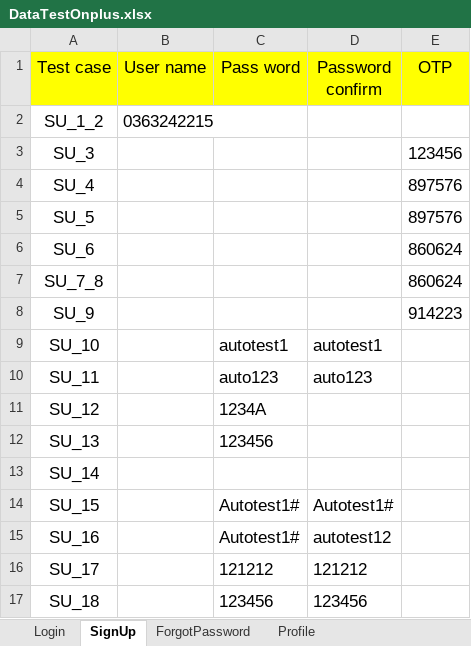
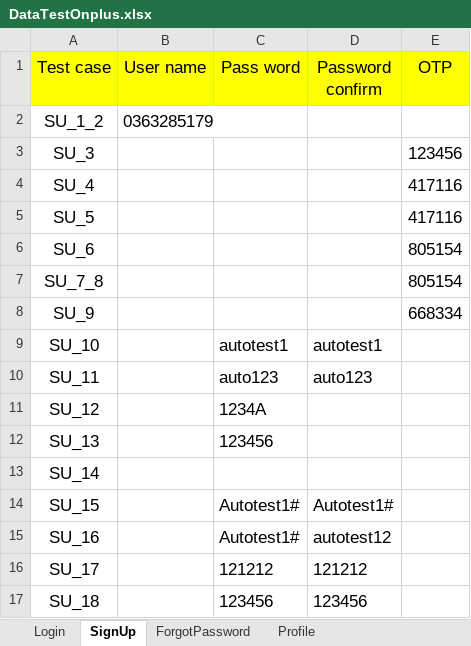
Before and after one commit to hung2602/auto-test, an Excel workbook: data/DataTestOnplus.xlsx, sheet SignUp, drawn as a sheet; values as stored, in another font and other column widths than the file's, no borders; the diff names each change by its address in the sheet, - before the commit and + after, or states it on an @@ line.

Commit message:
update signUp 20, test app on browser stack

```diff
--- a/data/DataTestOnplus.xlsx (sheet SignUp)
+++ b/data/DataTestOnplus.xlsx (sheet SignUp)
-B2 (User name): 0363242215
+B2 (User name): 0363285179
-E4:E5 (OTP): 897576
+E4:E5 (OTP): 417116
-E6:E7 (OTP): 860624
+E6:E7 (OTP): 805154
-E8 (OTP): 914223
+E8 (OTP): 668334
```
Also changed, not shown: sheet Login, 17 other files.
